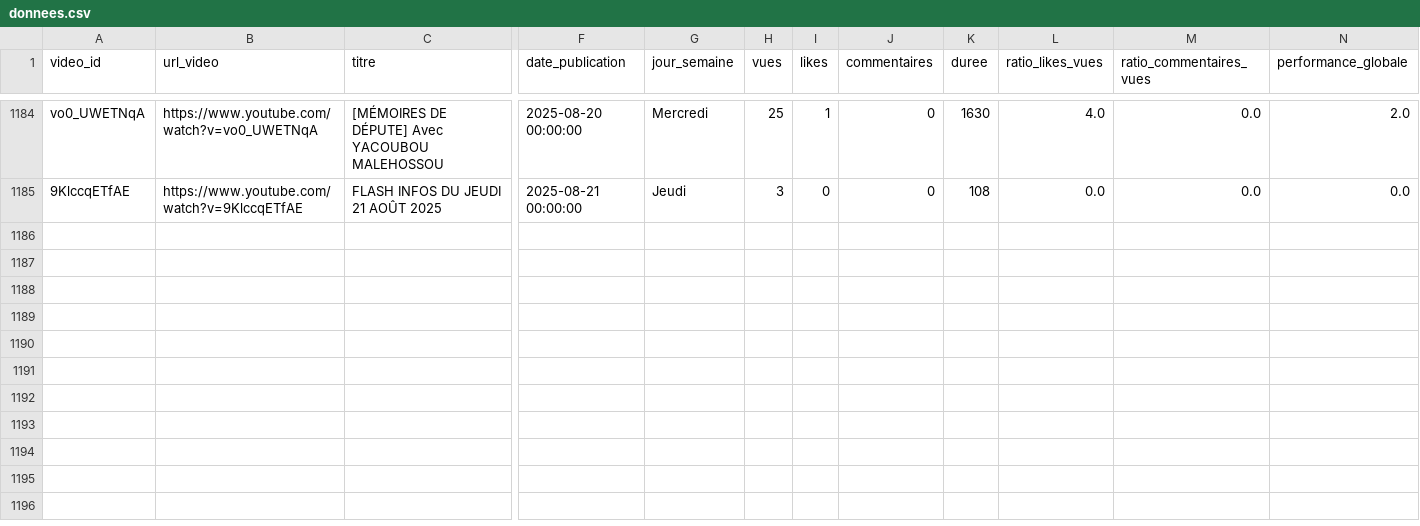
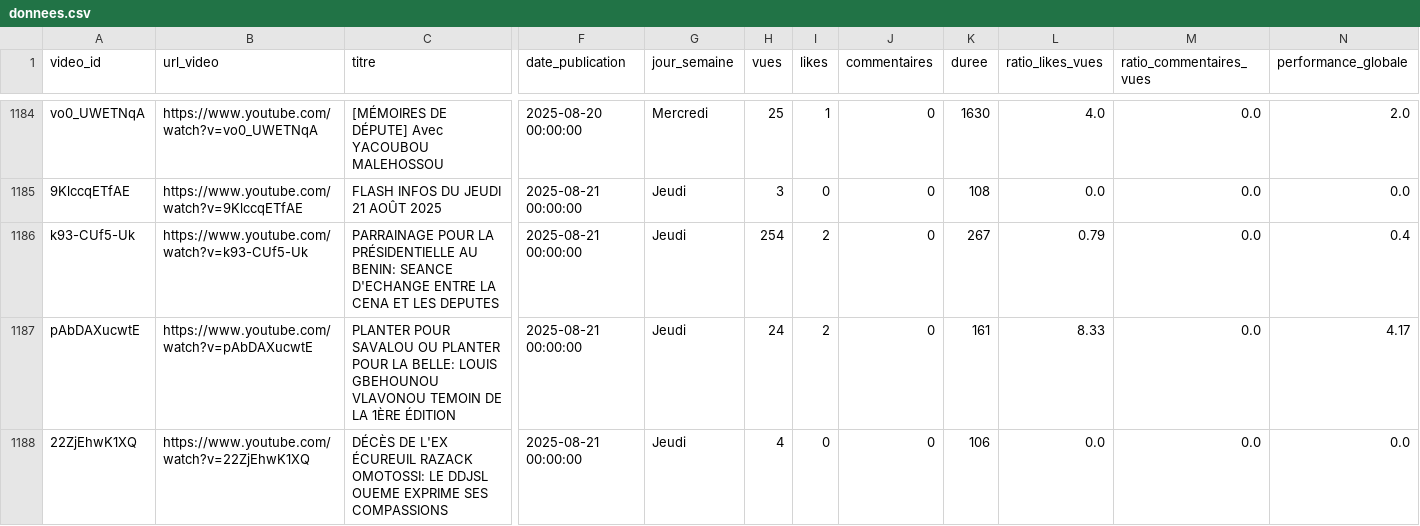
Before and after one commit to duv40/AN-Project, a CSV file: donnees.csv, drawn as a sheet; only a part is shown, gaps mark what is left out; rows hold the shown columns only; the diff names each change by its address in the sheet, - before the commit and + after, or states it on an @@ line.

```diff
--- a/donnees.csv
+++ b/donnees.csv
+row 1186: k93-CUf5-Uk | https://www.youtube.com/watch?v=k93-CUf5-Uk | PARRAINAGE POUR LA PRÉSIDENTIELLE AU BENIN: SEANCE D'ECHANGE ENTRE LA CENA ET LES DEPUTES | 2025-08-21 00:00:00 | Jeudi | 254 | 2 | 0 | 267 | 0.79 | 0.0 | 0.4
+row 1187: pAbDAXucwtE | https://www.youtube.com/watch?v=pAbDAXucwtE | PLANTER POUR SAVALOU OU PLANTER POUR LA BELLE: LOUIS GBEHOUNOU VLAVONOU TEMOIN DE LA 1ÈRE ÉDITION | 2025-08-21 00:00:00 | Jeudi | 24 | 2 | 0 | 161 | 8.33 | 0.0 | 4.17
+row 1188: 22ZjEhwK1XQ | https://www.youtube.com/watch?v=22ZjEhwK1XQ | DÉCÈS DE L'EX ÉCUREUIL RAZACK OMOTOSSI: LE DDJSL OUEME EXPRIME SES COMPASSIONS | 2025-08-21 00:00:00 | Jeudi | 4 | 0 | 0 | 106 | 0.0 | 0.0 | 0.0
```
